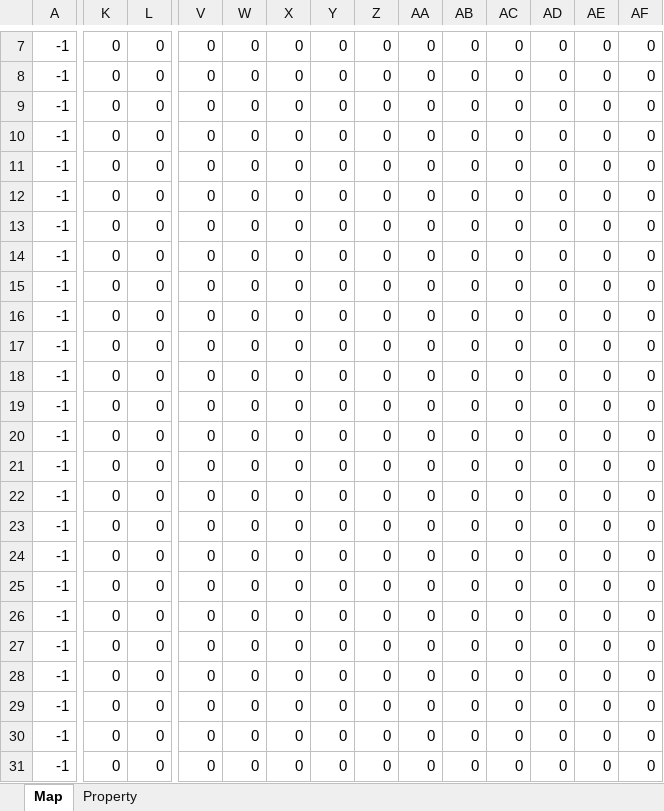
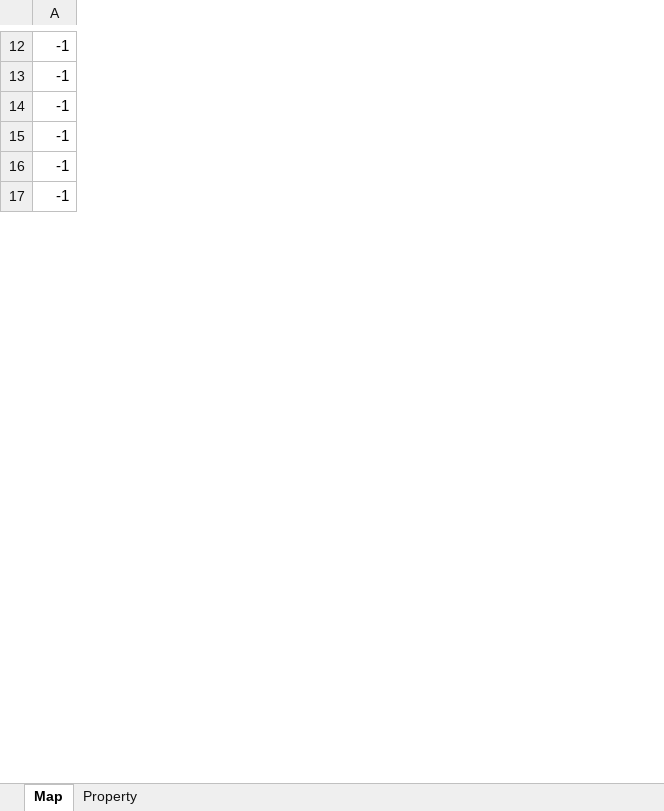
Before and after one commit to ARITA-MEIGEN/C-Team001, an Excel workbook: data/マップ制作用.xlsm, sheet Map, drawn as a sheet; only a part is shown, gaps mark what is left out; values as stored, in another font and other column widths than the file's, no borders; charts and pictures and conditional formats not drawn; removed rows and columns are numbered as before the commit, all else as after; rows hold the shown columns only; the diff covers the shown part only; the diff names each change by its address in the sheet, - before the commit and + after, or states it on an @@ line.

```diff
--- a/data/マップ制作用.xlsm (sheet Map)
+++ b/data/マップ制作用.xlsm (sheet Map)
-column K, rows 7-12: all 0
-column L, rows 7-12: all 0
-column V, rows 7-12: all 0
-column W, rows 7-12: all 0
-column X, rows 7-12: all 0
-column Y, rows 7-12: all 0
-column Z, rows 7-12: all 0
-column AA, rows 7-12: all 0
-column AB, rows 7-12: all 0
-column AC, rows 7-12: all 0
-column AD, rows 7-12: all 0
-column AE, rows 7-12: all 0
-column AF, rows 7-12: all 0
@@ row 13 moved to row 8: -1 @@
@@ row 14 moved to row 9: -1 @@
@@ row 15 moved to row 10: -1 @@
-row 16: -1 | 0 | 0 | 0 | 0 | 0 | 0 | 0 | 0 | 0 | 0 | 0 | 0 | 0
-row 17: -1 | 0 | 0 | 0 | 0 | 0 | 0 | 0 | 0 | 0 | 0 | 0 | 0 | 0
-row 18: -1 | 0 | 0 | 0 | 0 | 0 | 0 | 0 | 0 | 0 | 0 | 0 | 0 | 0
-row 19: -1 | 0 | 0 | 0 | 0 | 0 | 0 | 0 | 0 | 0 | 0 | 0 | 0 | 0
-row 20: -1 | 0 | 0 | 0 | 0 | 0 | 0 | 0 | 0 | 0 | 0 | 0 | 0 | 0
-row 21: -1 | 0 | 0 | 0 | 0 | 0 | 0 | 0 | 0 | 0 | 0 | 0 | 0 | 0
-row 22: -1 | 0 | 0 | 0 | 0 | 0 | 0 | 0 | 0 | 0 | 0 | 0 | 0 | 0
-row 23: -1 | 0 | 0 | 0 | 0 | 0 | 0 | 0 | 0 | 0 | 0 | 0 | 0 | 0
-row 24: -1 | 0 | 0 | 0 | 0 | 0 | 0 | 0 | 0 | 0 | 0 | 0 | 0 | 0
-row 25: -1 | 0 | 0 | 0 | 0 | 0 | 0 | 0 | 0 | 0 | 0 | 0 | 0 | 0
-row 26: -1 | 0 | 0 | 0 | 0 | 0 | 0 | 0 | 0 | 0 | 0 | 0 | 0 | 0
-row 27: -1 | 0 | 0 | 0 | 0 | 0 | 0 | 0 | 0 | 0 | 0 | 0 | 0 | 0
-row 28: -1 | 0 | 0 | 0 | 0 | 0 | 0 | 0 | 0 | 0 | 0 | 0 | 0 | 0
-row 29: -1 | 0 | 0 | 0 | 0 | 0 | 0 | 0 | 0 | 0 | 0 | 0 | 0 | 0
-row 30: -1 | 0 | 0 | 0 | 0 | 0 | 0 | 0 | 0 | 0 | 0 | 0 | 0 | 0
-row 31: -1 | 0 | 0 | 0 | 0 | 0 | 0 | 0 | 0 | 0 | 0 | 0 | 0 | 0
```
Also changed, not shown: 2 added rows, 5 removed rows, 2 added columns, 22 removed columns, 4 edited cells, cell formats and merged cells elsewhere in this sheet, charts or pictures, 23 other files.
